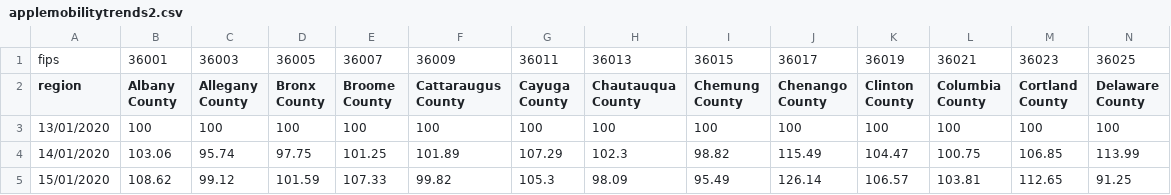
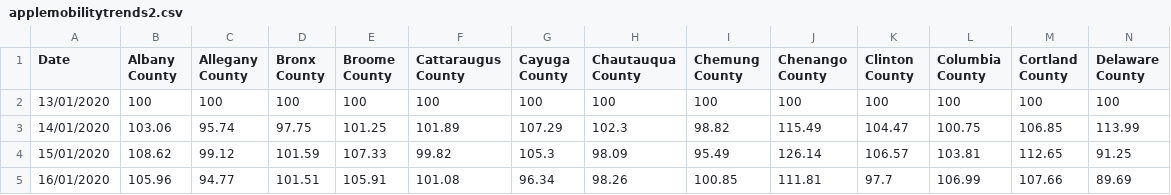
Before and after one commit to robinvvinod/spaceapps, a CSV file: applemobilitydata/applemobilitytrends2.csv, drawn as a sheet; only a part is shown; the shorter side is filled out with more unchanged rows; removed rows and columns are numbered as before the commit, all else as after; rows hold the shown columns only; the diff names each change by its address in the sheet, - before the commit and + after, or states it on an @@ line.

Commit message:
Add files via upload

```diff
--- a/applemobilitydata/applemobilitytrends2.csv
+++ b/applemobilitydata/applemobilitytrends2.csv
-row 1: fips | 36001 | 36003 | 36005 | 36007 | 36009 | 36011 | 36013 | 36015 | 36017 | 36019 | 36021 | 36023 | 36025
-A1: region
+A1: Date
```
